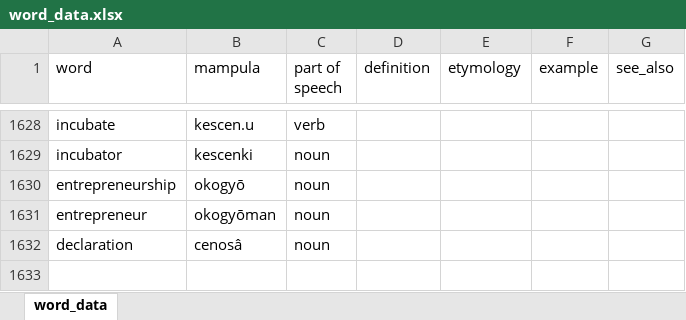
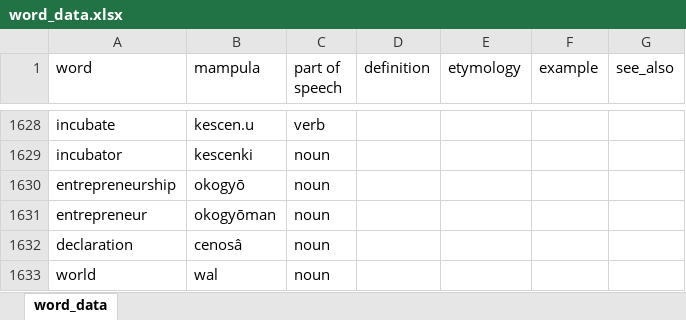
Before and after one commit to AlexAndPedro/alexandpedro.github.io, an Excel workbook: data/word_data.xlsx, sheet word_data, drawn as a sheet; only a part is shown, gaps mark what is left out; values as stored, in another font and other column widths than the file's, no borders; conditional formats not drawn; the diff names each change by its address in the sheet, - before the commit and + after, or states it on an @@ line.

Commit message:
Update word_data.xlsx

```diff
--- a/data/word_data.xlsx (sheet word_data)
+++ b/data/word_data.xlsx (sheet word_data)
+row 1633: world | wal | noun
```
